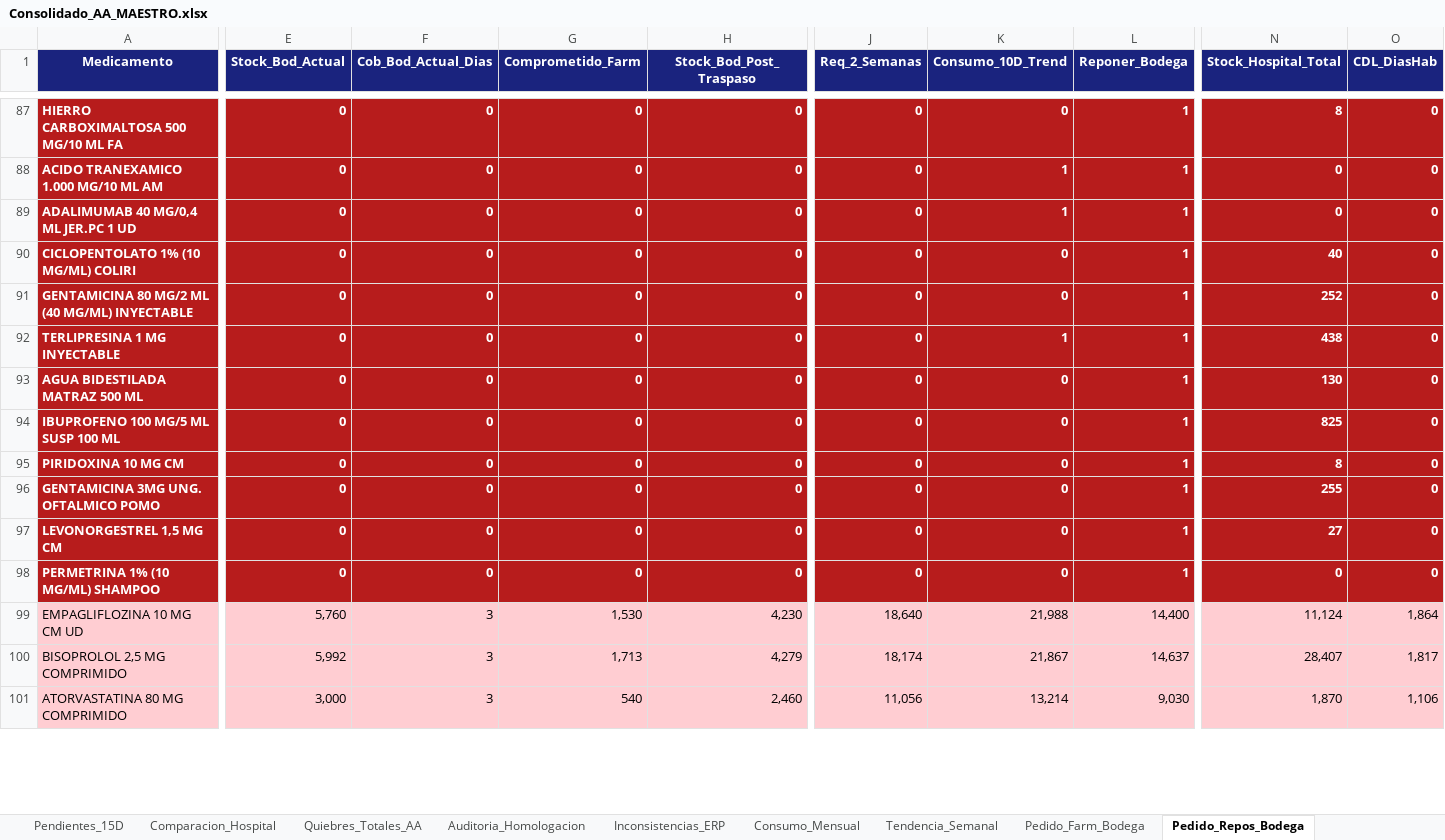
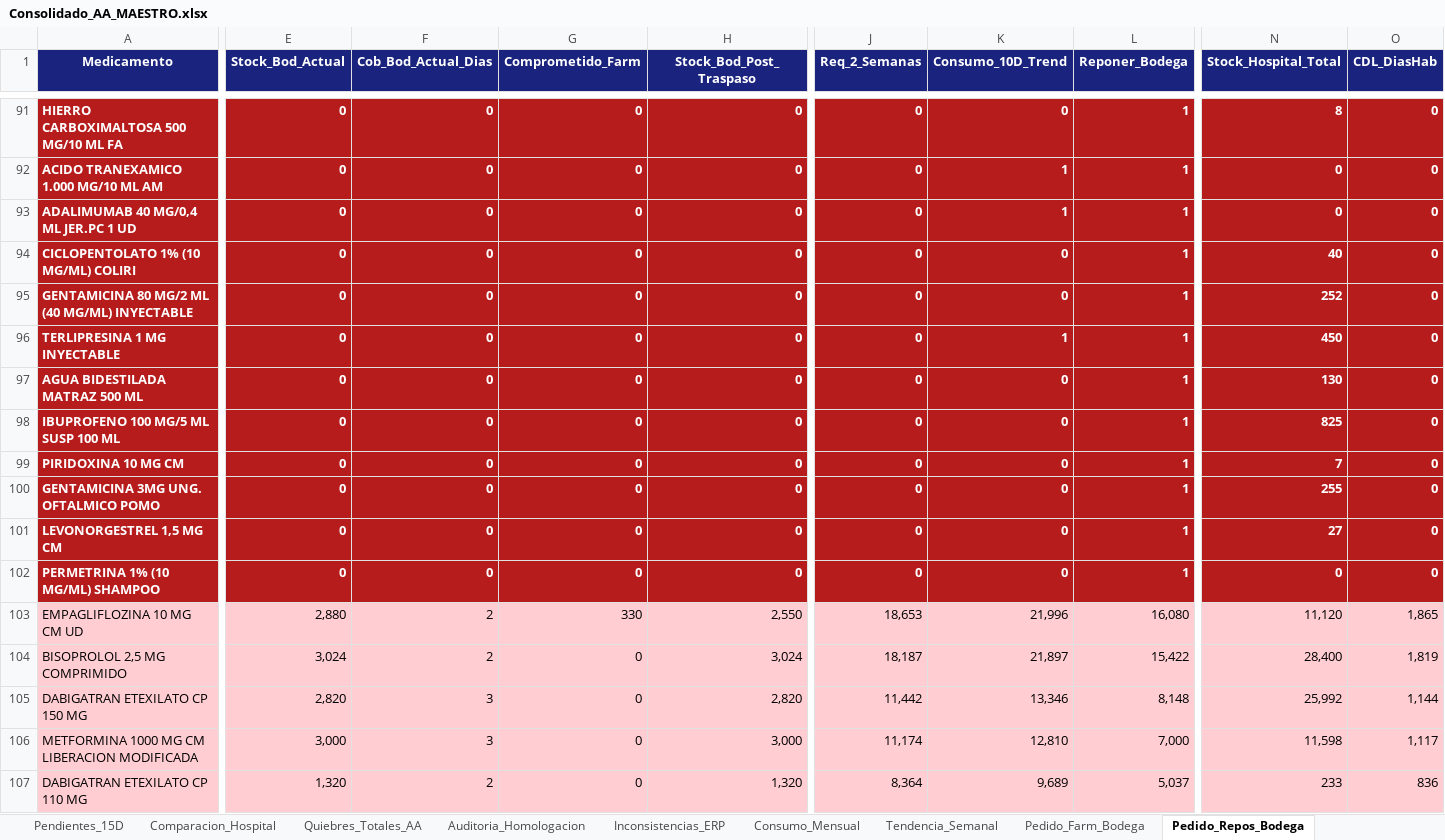
Before and after one commit to danielalfonsocc-rgb/maestro-aa-farmacia, an Excel workbook: Consolidado_AA_MAESTRO.xlsx, sheet Pedido_Repos_Bodega, drawn as a sheet; only a part is shown, gaps mark what is left out; values as stored, in another font and other column widths than the file's, no borders; removed rows and columns are numbered as before the commit, all else as after; rows hold the shown columns only; the diff covers the shown part only; the diff names each change by its address in the sheet, - before the commit and + after, or states it on an @@ line.

```diff
--- a/Consolidado_AA_MAESTRO.xlsx (sheet Pedido_Repos_Bodega)
+++ b/Consolidado_AA_MAESTRO.xlsx (sheet Pedido_Repos_Bodega)
-N96 (Stock_Hospital_Total): 438
+N96 (Stock_Hospital_Total): 450
-N99 (Stock_Hospital_Total): 8
+N99 (Stock_Hospital_Total): 7
-E103 (Stock_Bod_Actual): 5,760
+E103 (Stock_Bod_Actual): 2,880
-F103:F104 (Cob_Bod_Actual_Dias): 3
+F103:F104 (Cob_Bod_Actual_Dias): 2
-G103 (Comprometido_Farm): 1,530
+G103 (Comprometido_Farm): 330
-H103 (Stock_Bod_Post_Traspaso): 4,230
+H103 (Stock_Bod_Post_Traspaso): 2,550
-J103 (Req_2_Semanas): 18,640
+J103 (Req_2_Semanas): 18,653
-K103 (Consumo_10D_Trend): 21,988
+K103 (Consumo_10D_Trend): 21,996
-L103 (Reponer_Bodega): 14,400
+L103 (Reponer_Bodega): 16,080
-N103 (Stock_Hospital_Total): 11,124
+N103 (Stock_Hospital_Total): 11,120
-O103 (CDL_DiasHab): 1,864
+O103 (CDL_DiasHab): 1,865
-E104 (Stock_Bod_Actual): 5,992
+E104 (Stock_Bod_Actual): 3,024
-G104 (Comprometido_Farm): 1,713
+G104 (Comprometido_Farm): 0
-H104 (Stock_Bod_Post_Traspaso): 4,279
+H104 (Stock_Bod_Post_Traspaso): 3,024
-J104 (Req_2_Semanas): 18,174
+J104 (Req_2_Semanas): 18,187
-K104 (Consumo_10D_Trend): 21,867
+K104 (Consumo_10D_Trend): 21,897
-L104 (Reponer_Bodega): 14,637
+L104 (Reponer_Bodega): 15,422
-N104 (Stock_Hospital_Total): 28,407
+N104 (Stock_Hospital_Total): 28,400
-O104 (CDL_DiasHab): 1,817
+O104 (CDL_DiasHab): 1,819
-row 101: ATORVASTATINA 80 MG COMPRIMIDO | 3,000 | 3 | 540 | 2,460 | 11,056 | 13,214 | 9,030 | 1,870 | 1,106
+row 105: DABIGATRAN ETEXILATO CP 150 MG | 2,820 | 3 | 0 | 2,820 | 11,442 | 13,346 | 8,148 | 25,992 | 1,144
+row 106: METFORMINA 1000 MG CM LIBERACION MODIFICADA | 3,000 | 3 | 0 | 3,000 | 11,174 | 12,810 | 7,000 | 11,598 | 1,117
+row 107: DABIGATRAN ETEXILATO CP 110 MG | 1,320 | 2 | 0 | 1,320 | 8,364 | 9,689 | 5,037 | 233 | 836
```
Also changed, not shown: 18 added rows, 22 removed rows and 264 edited cells elsewhere in this sheet, sheet Reposicion_5D, sheet Stock_AA, sheet Consumo_Mensual, sheet Dialisis_Pedido_Farm, sheet Tendencia_Semanal, sheet Dialisis_Pedido_Bod, 9 more sheets, Resumen_Pedidos_AA.xlsx, 1 other file.
